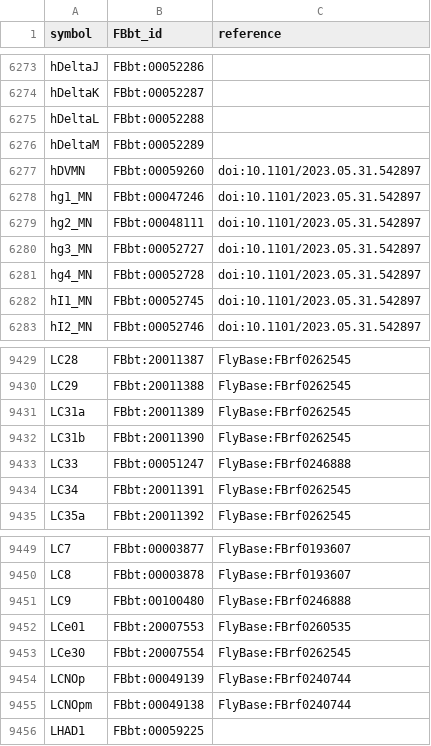
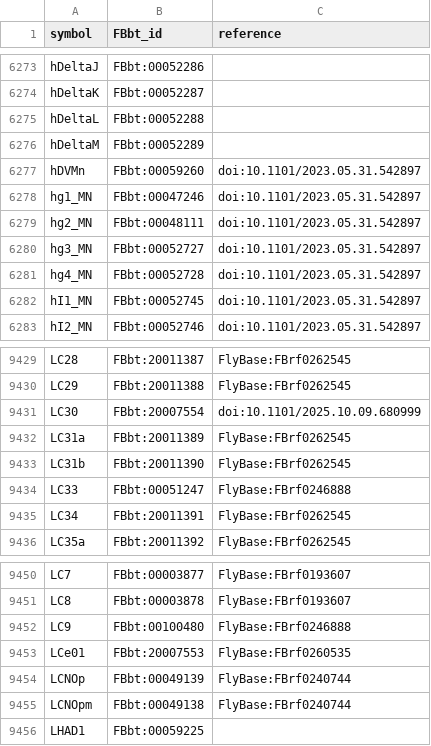
Before and after one commit to FlyBase/drosophila-anatomy-developmental-ontology, a TSV file: src/ontology/neuron_symbols.tsv, drawn as a sheet; only a part is shown, gaps mark what is left out.

Commit message:
fix LC30 and hDVMn symbols

```diff
--- a/src/ontology/neuron_symbols.tsv
+++ b/src/ontology/neuron_symbols.tsv
@@ -6276,3 +6276,3 @@ hDeltaL	FBbt:00052288
 hDeltaM	FBbt:00052289	
-hDVMN	FBbt:00059260	doi:10.1101/2023.05.31.542897
+hDVMn	FBbt:00059260	doi:10.1101/2023.05.31.542897
 hg1_MN	FBbt:00047246	doi:10.1101/2023.05.31.542897
@@ -9430,2 +9430,3 @@ LC28	FBbt:20011387	FlyBase:FBrf0262545
 LC29	FBbt:20011388	FlyBase:FBrf0262545
+LC30	FBbt:20007554	doi:10.1101/2025.10.09.680999
 LC31a	FBbt:20011389	FlyBase:FBrf0262545
@@ -9452,3 +9453,2 @@ LC9	FBbt:00100480	FlyBase:FBrf0246888
 LCe01	FBbt:20007553	FlyBase:FBrf0260535
-LCe30	FBbt:20007554	FlyBase:FBrf0262545
 LCNOp	FBbt:00049139	FlyBase:FBrf0240744
```
